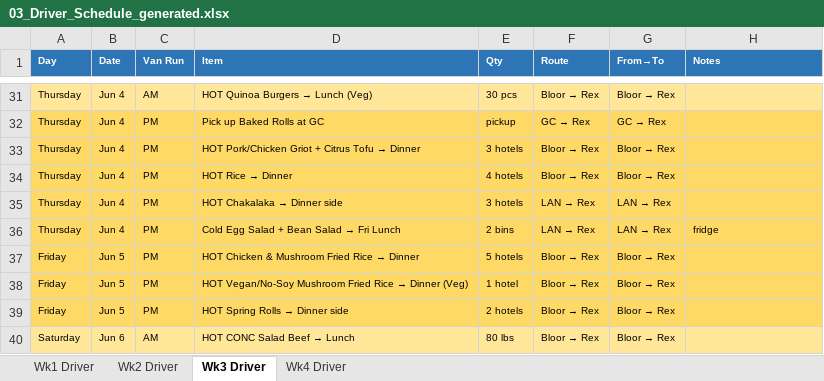
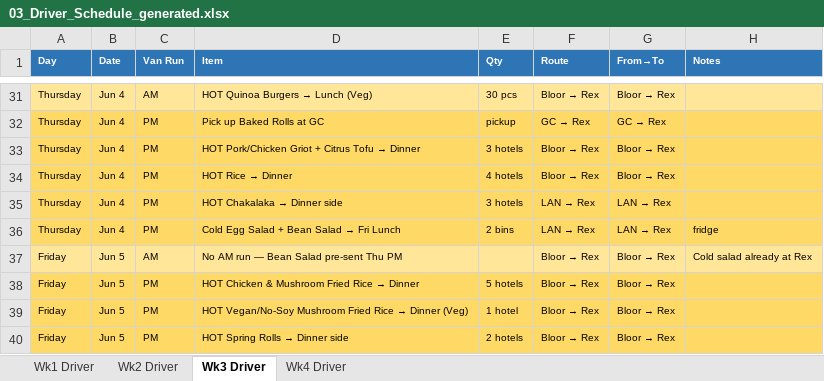
Before and after one commit to kennedyjasondavid-eng/conc-kitchen-hub, an Excel workbook: outputs/03_Driver_Schedule_generated.xlsx, sheet Wk3 Driver, drawn as a sheet; only a part is shown, gaps mark what is left out; the shorter side is filled out with more unchanged rows; values as stored, in another font and other column widths than the file's, no borders; the diff names each change by its address in the sheet, - before the commit and + after, or states it on an @@ line.

```diff
--- a/outputs/03_Driver_Schedule_generated.xlsx (sheet Wk3 Driver)
+++ b/outputs/03_Driver_Schedule_generated.xlsx (sheet Wk3 Driver)
+row 37: Friday | Jun 5 | AM | No AM run — Bean Salad pre-sent Thu PM |  | Bloor → Rex | Bloor → Rex | Cold salad already at Rex
```
Also changed, not shown: sheet Wk2 Driver, sheet Wk4 Driver, sheet Wk1 Driver, outputs/01_Production_Schedule_generated.xlsx, outputs/Labour_Report_generated.xlsx.
